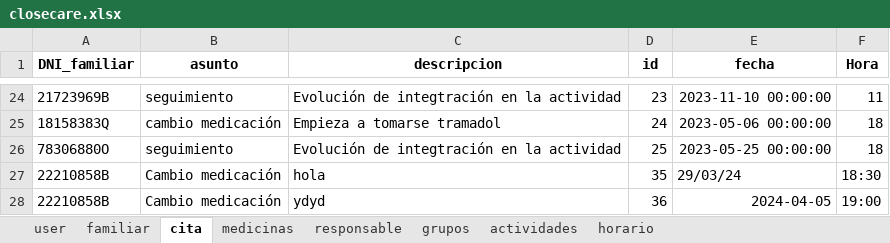
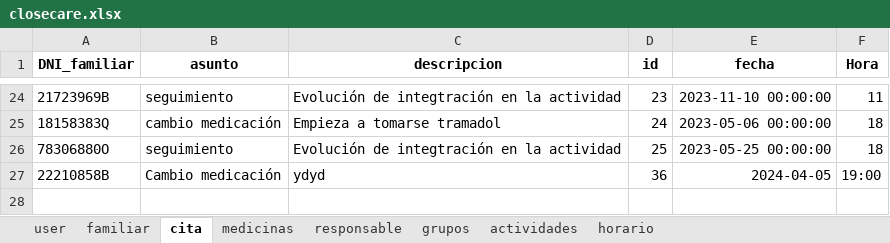
Before and after one commit to closecarefundation/PY-to-APK, an Excel workbook: closecare.xlsx, sheet cita, drawn as a sheet; only a part is shown, gaps mark what is left out; values as stored, in another font and other column widths than the file's, no borders; the diff names each change by its address in the sheet, - before the commit and + after, or states it on an @@ line.

Commit message:
Eliminar cita/s

```diff
--- a/closecare.xlsx (sheet cita)
+++ b/closecare.xlsx (sheet cita)
-row 27: 22210858B | Cambio medicación | hola | 35 | 29/03/24 | 18:30
```
